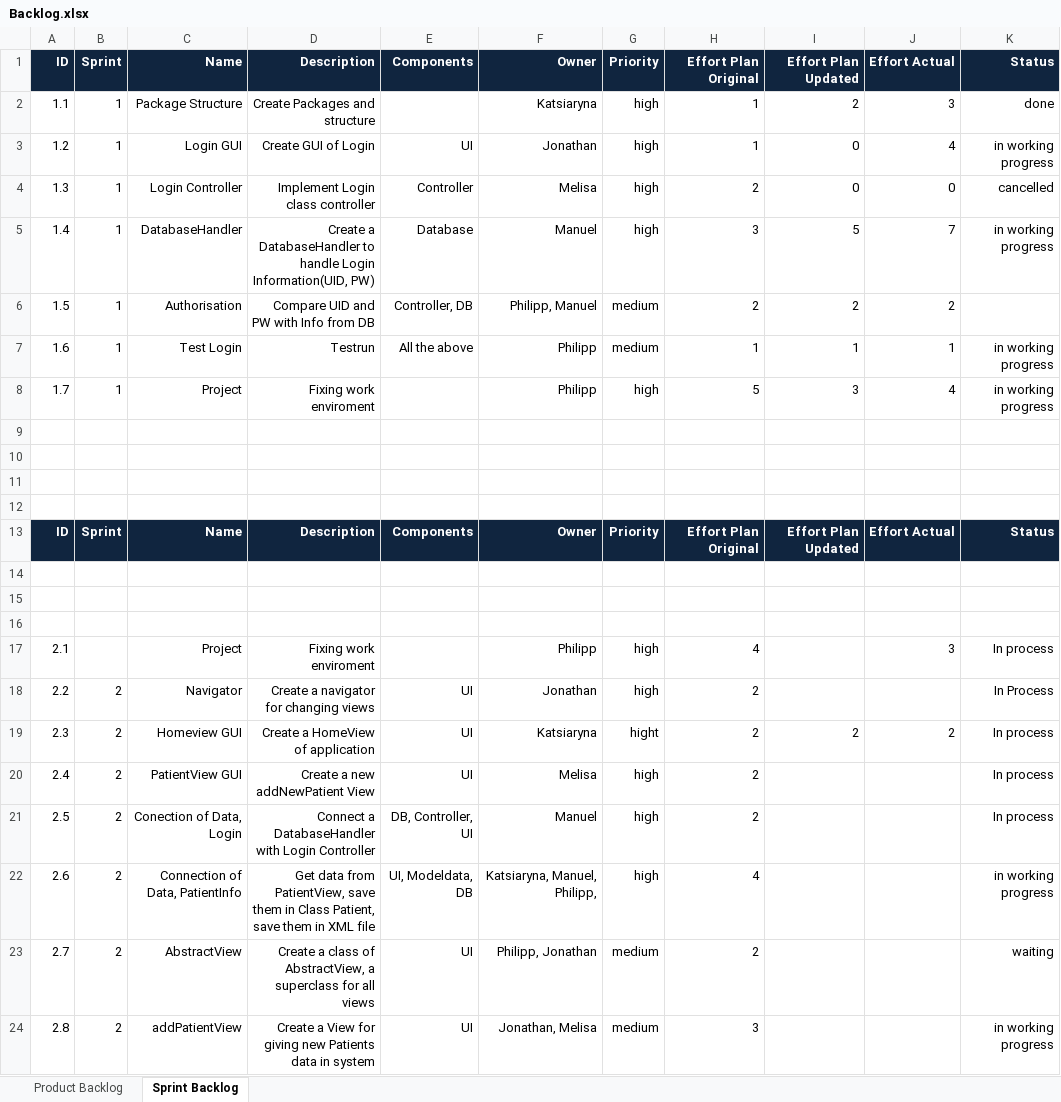
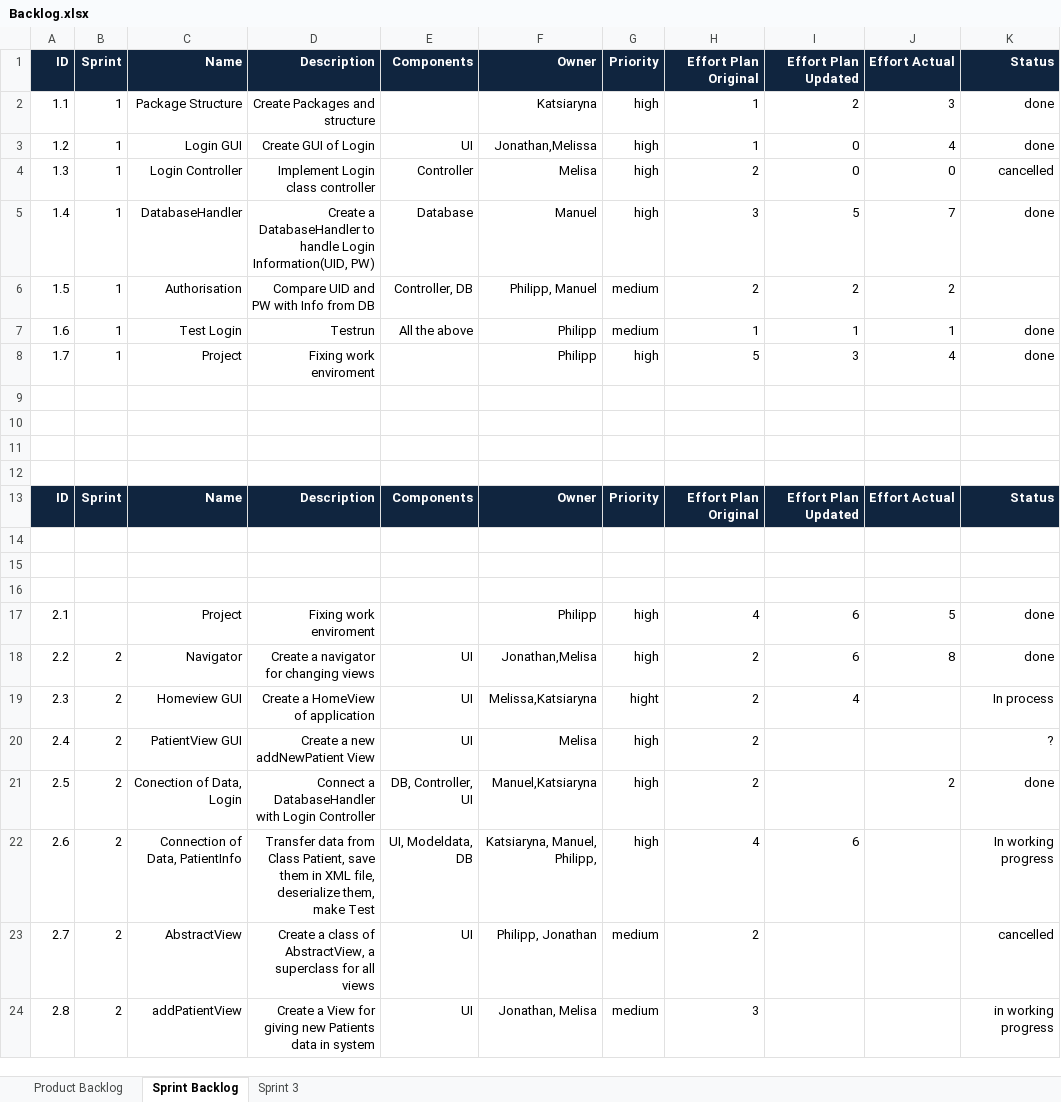
Before and after one commit to zorom1/ch.bfh.btx8081.w2014.-team-green2-, an Excel workbook: doc/Backlog.xlsx, sheet Sprint Backlog, drawn as a sheet; values as stored, in another font and other column widths than the file's, no borders; charts and pictures and conditional formats not drawn; the diff names each change by its address in the sheet, - before the commit and + after, or states it on an @@ line.

Commit message:
Sprint 3

```diff
--- a/doc/Backlog.xlsx (sheet Sprint Backlog)
+++ b/doc/Backlog.xlsx (sheet Sprint Backlog)
+sheet tab: Sprint 3
-F3: Jonathan
+F3: Jonathan,Melissa
-K3: in working progress
+K3: done
-K5: in working progress
+K5: done
-K7:K8: in working progress
+K7:K8: done
-I17:I18: (empty)
+I17:I18: 6
-J17: 3
+J17: 5
-K17: In process
+K17: done
-F18: Jonathan
+F18: Jonathan,Melisa
-J18: (empty)
+J18: 8
-K18: In Process
+K18: done
-F19: Katsiaryna
+F19: Melissa,Katsiaryna
-I19: 2
+I19: 4
-J19: 2
+J19: (empty)
-K20: In process
+K20: ?
-F21: Manuel
+F21: Manuel,Katsiaryna
-J21: (empty)
+J21: 2
-K21: In process
+K21: done
-D22: Get data from PatientView, save them in Class Patient, save them in XML file
+D22: Transfer data from Class Patient, save them in XML file, deserialize them, make Test
-I22: (empty)
+I22: 6
-K22: in working progress
+K22: In working progress
-K23: waiting
+K23: cancelled
```
